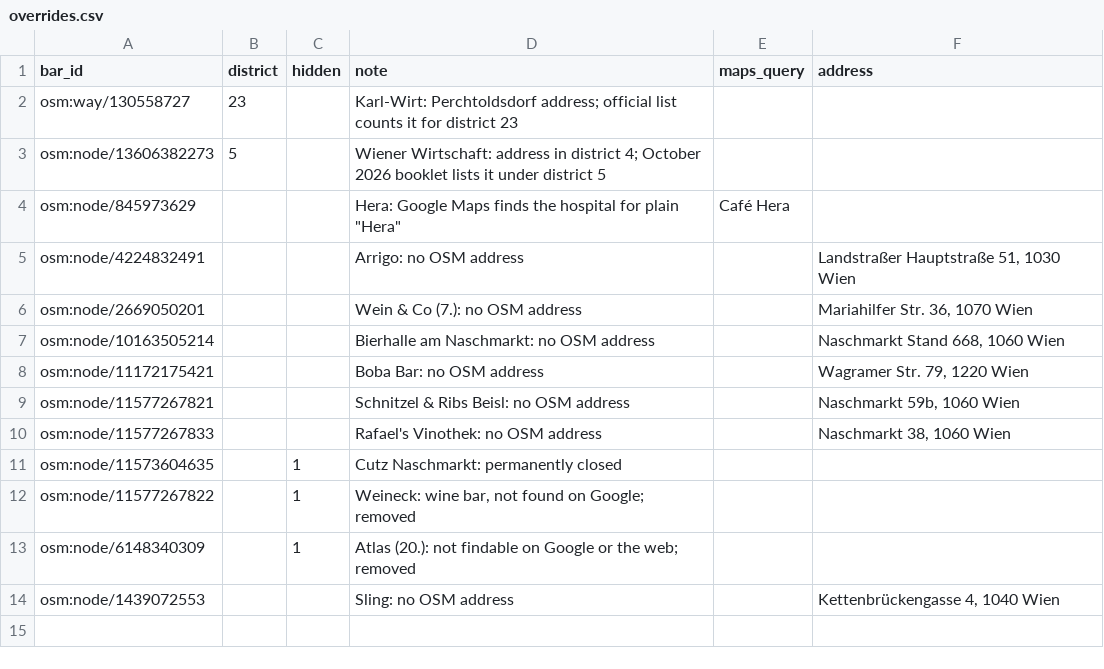
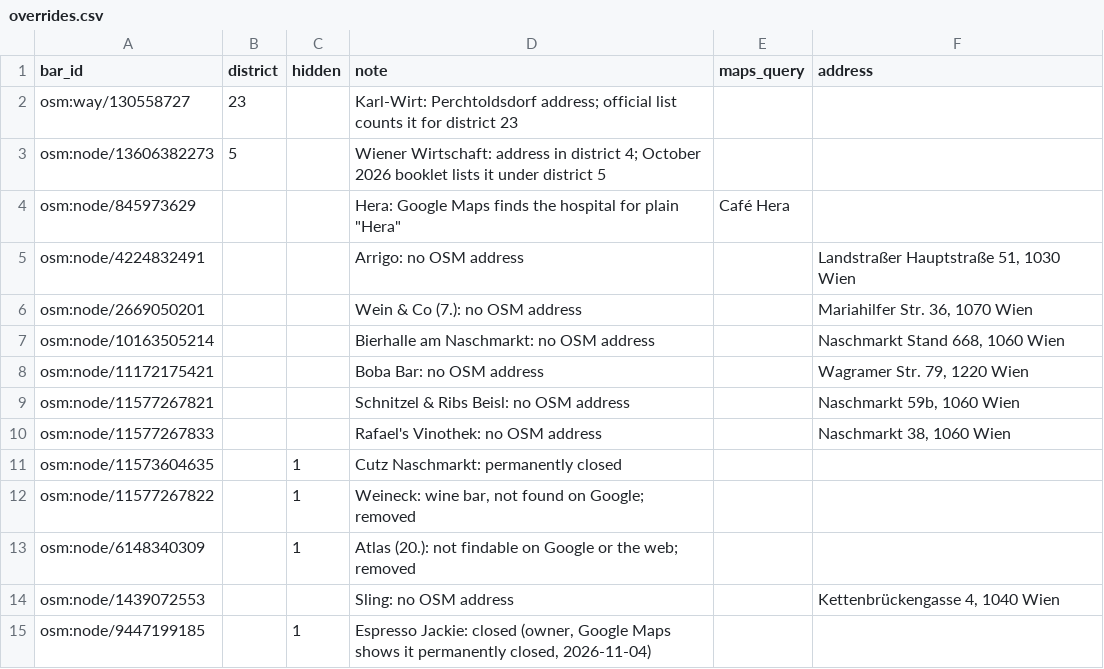
Before and after one commit to mcaldera/dionysus, a CSV file: data/own/overrides.csv, drawn as a sheet; the diff names each change by its address in the sheet, - before the commit and + after, or states it on an @@ line.

```diff
--- a/data/own/overrides.csv
+++ b/data/own/overrides.csv
+row 15: osm:node/9447199185 |  | 1 | Espresso Jackie: closed (owner, Google Maps shows it permanently closed, 2026-11-04)
```
Also changed, not shown: 6 other files.
